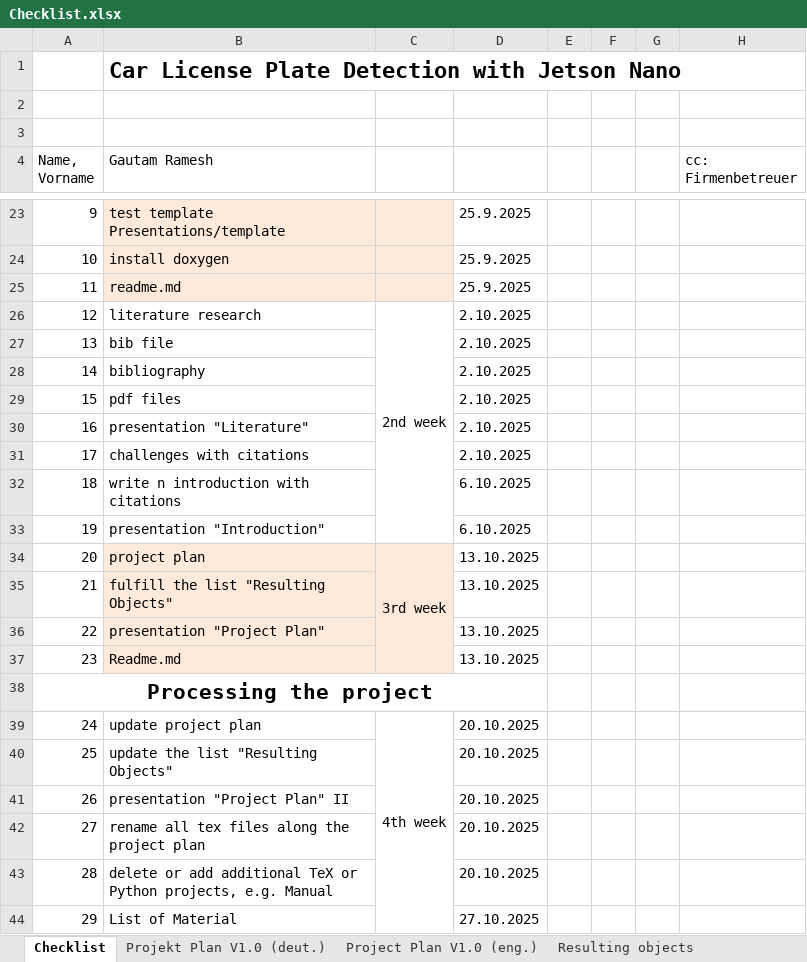
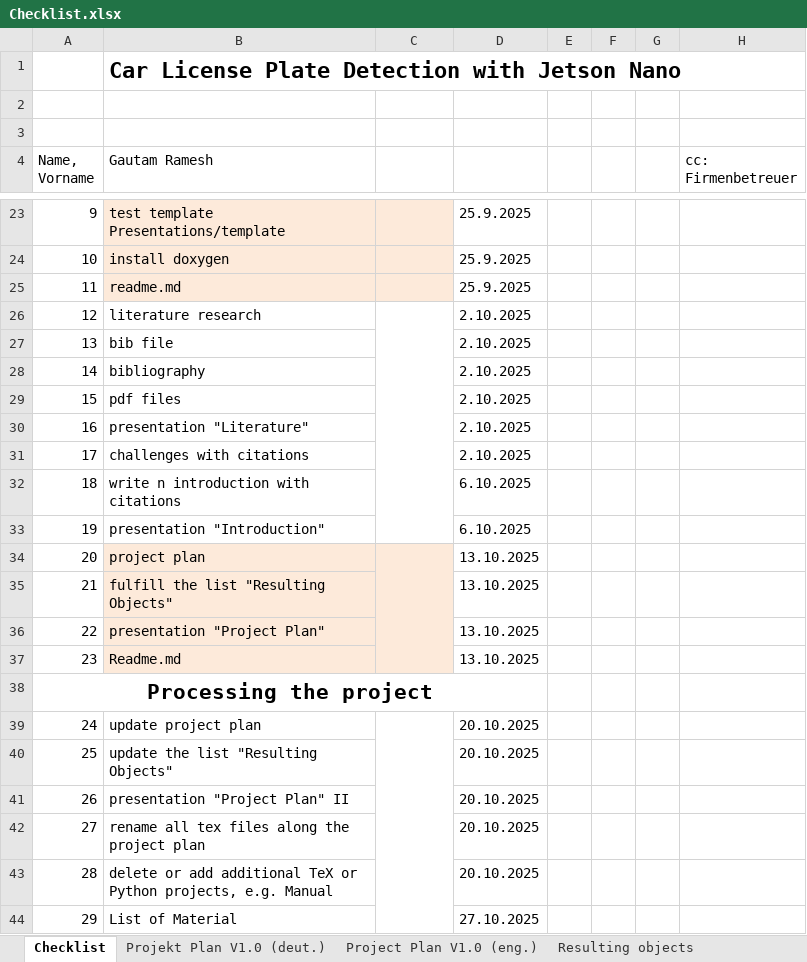
Before and after one commit to ssid1998/jetson-license-plate-entry-exit-system, an Excel workbook: ProjectManagement/Checklist.xlsx, sheet Checklist, drawn as a sheet; only a part is shown, gaps mark what is left out; values as stored, in another font and other column widths than the file's, no borders; the diff covers the shown part only; the diff names each change by its address in the sheet, - before the commit and + after, or states it on an @@ line.

```diff
--- a/ProjectManagement/Checklist.xlsx (sheet Checklist)
+++ b/ProjectManagement/Checklist.xlsx (sheet Checklist)
-C26: 2nd week
+C26: (empty)
-C34: 3rd week
+C34: (empty)
-C39: 4th week
+C39: (empty)
```
Also changed, not shown: 15 edited cells elsewhere in this sheet, sheet Projekt Plan V1.0 (deut.), sheet Project Plan V1.0 (eng.), charts or pictures, ProjectManagement/EvaluationHWAndProject.xlsx, 1 other file.
